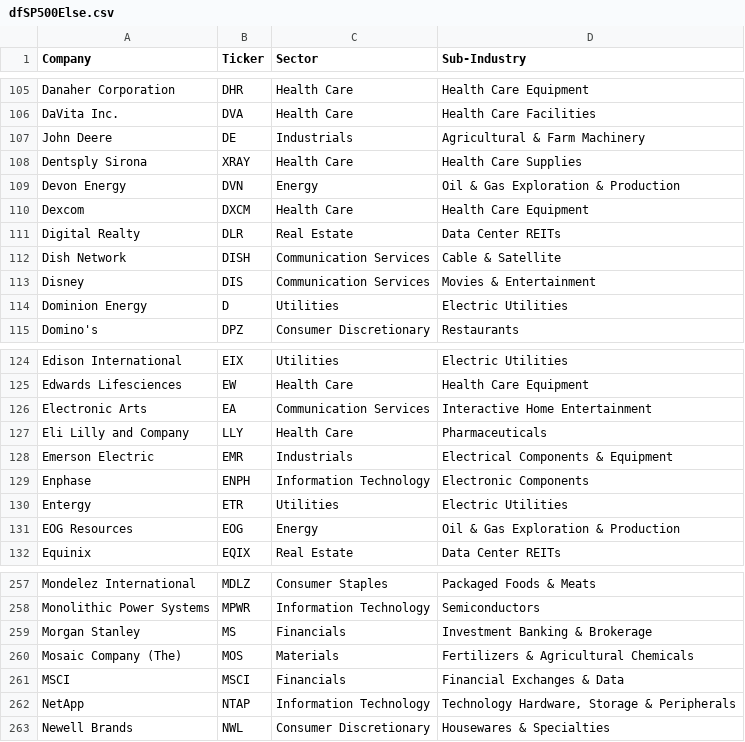
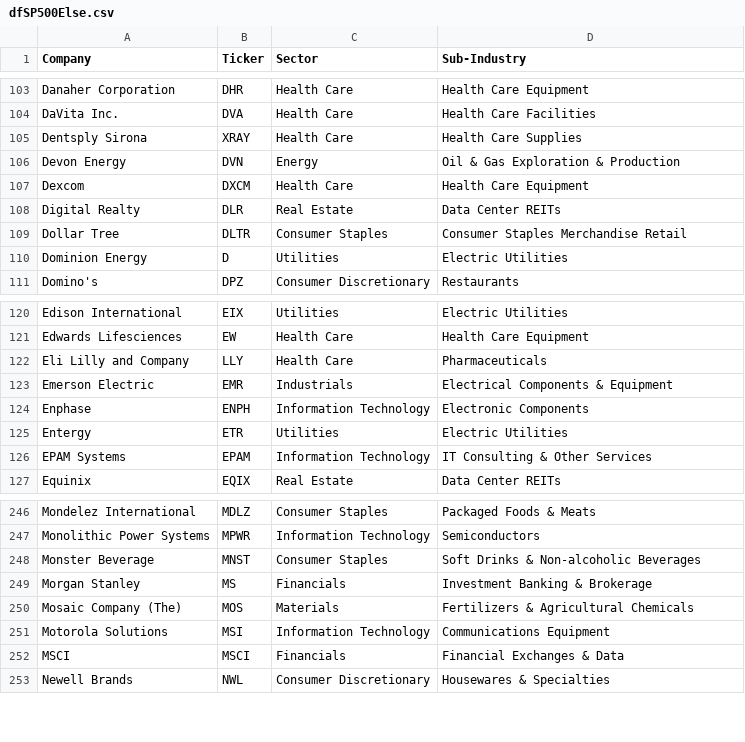
Before and after one commit to gssbusinessgithub/BuySellByStock, a CSV file: Output/dfSP500Else.csv, drawn as a sheet; only a part is shown, gaps mark what is left out; removed rows and columns are numbered as before the commit, all else as after; the diff covers the shown part only; the diff names each change by its address in the sheet, - before the commit and + after, or states it on an @@ line.

```diff
--- a/Output/dfSP500Else.csv
+++ b/Output/dfSP500Else.csv
-row 107: John Deere | DE | Industrials | Agricultural & Farm Machinery
-row 112: Dish Network | DISH | Communication Services | Cable & Satellite
-row 113: Disney | DIS | Communication Services | Movies & Entertainment
+row 109: Dollar Tree | DLTR | Consumer Staples | Consumer Staples Merchandise Retail
-row 126: Electronic Arts | EA | Communication Services | Interactive Home Entertainment
-row 131: EOG Resources | EOG | Energy | Oil & Gas Exploration & Production
+row 126: EPAM Systems | EPAM | Information Technology | IT Consulting & Other Services
+row 248: Monster Beverage | MNST | Consumer Staples | Soft Drinks & Non-alcoholic Beverages
+row 251: Motorola Solutions | MSI | Information Technology | Communications Equipment
-row 262: NetApp | NTAP | Information Technology | Technology Hardware, Storage & Peripherals
```
Also changed, not shown: 10 added rows and 21 removed rows elsewhere in this file, Output/dfRussellBuy.csv, Output/dfRussellElse.csv, 9 other files.
